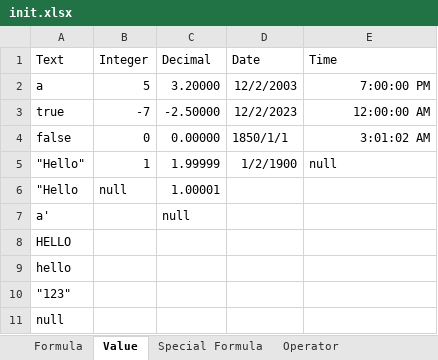
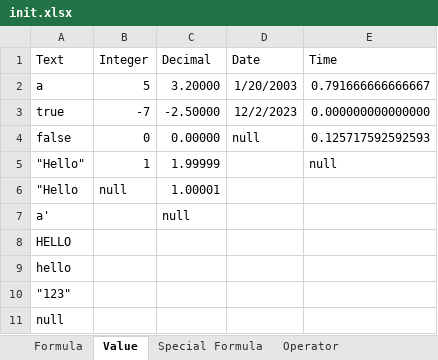
Before and after one commit to Yifan793/ExcelFormulaCheck, an Excel workbook: init.xlsx, sheet Value, drawn as a sheet; values as stored, in another font and other column widths than the file's, no borders; the diff names each change by its address in the sheet, - before the commit and + after, or states it on an @@ line.

```diff
--- a/init.xlsx (sheet Value)
+++ b/init.xlsx (sheet Value)
-D2 (Date): 12/2/2003
+D2 (Date): 1/20/2003
-E2 (Time): 7:00:00 PM
+E2 (Time): 0.791666666666667
-E3 (Time): 12:00:00 AM
+E3 (Time): 0.000000000000000
-D4 (Date): 1850/1/1
+D4 (Date): null
-E4 (Time): 3:01:02 AM
+E4 (Time): 0.125717592592593
-D5 (Date): 1/2/1900
+D5 (Date): (empty)
```
Also changed, not shown: sheet Formula, sheet Special Formula, result/init.xlsx, 2 other files.
